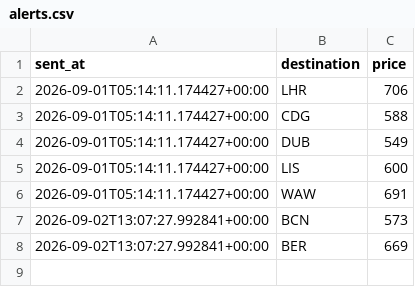
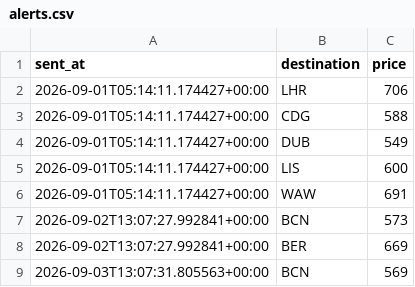
Before and after one commit to abhish05-prog/flight-tracker, a CSV file: data/alerts.csv, drawn as a sheet.

```diff
--- a/data/alerts.csv
+++ b/data/alerts.csv
@@ -8 +8,2 @@ sent_at,destination,price
 2026-09-02T13:07:27.992841+00:00,BER,669
+2026-09-03T13:07:31.805563+00:00,BCN,569
```
Also changed, not shown: data/history.csv, 2 other files.
